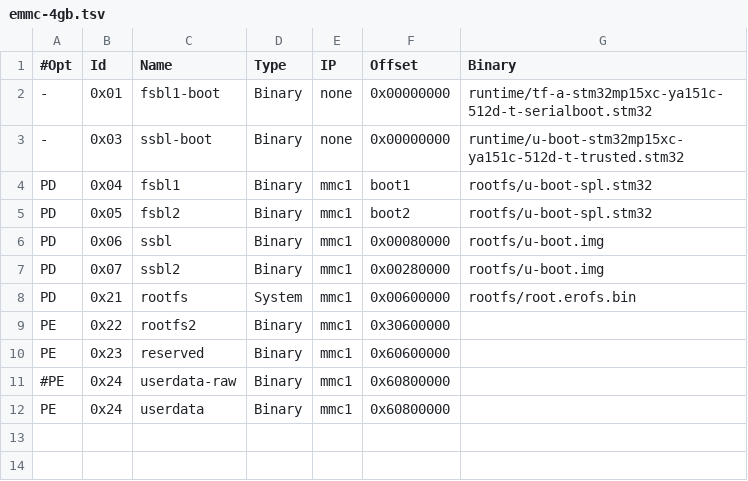
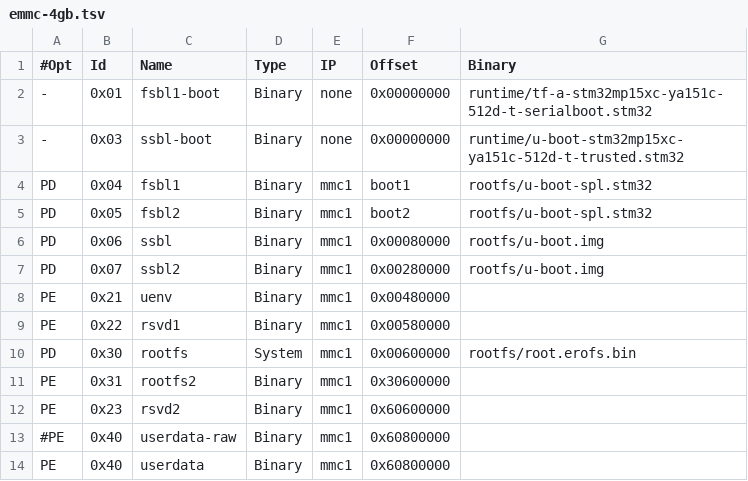
Before and after one commit to tristanseifert/meta-programmable-load, a TSV file: misc/flash/emmc-4gb.tsv, drawn as a sheet.

```diff
--- a/misc/flash/emmc-4gb.tsv
+++ b/misc/flash/emmc-4gb.tsv
@@ -7,6 +7,8 @@ PD	0x06	ssbl	Binary	mmc1	0x00080000	rootfs/u-boot.img
 PD	0x07	ssbl2	Binary	mmc1	0x00280000	rootfs/u-boot.img
-PD	0x21	rootfs	System	mmc1	0x00600000	rootfs/root.erofs.bin
-PE	0x22	rootfs2	Binary	mmc1	0x30600000	
-PE	0x23	reserved	Binary	mmc1	0x60600000	
-#PE	0x24	userdata-raw	Binary	mmc1	0x60800000	
-PE	0x24	userdata	Binary	mmc1	0x60800000	
+PE	0x21	uenv	Binary	mmc1	0x00480000	
+PE	0x22	rsvd1	Binary	mmc1	0x00580000	
+PD	0x30	rootfs	System	mmc1	0x00600000	rootfs/root.erofs.bin
+PE	0x31	rootfs2	Binary	mmc1	0x30600000	
+PE	0x23	rsvd2	Binary	mmc1	0x60600000	
+#PE	0x40	userdata-raw	Binary	mmc1	0x60800000	
+PE	0x40	userdata	Binary	mmc1	0x60800000	
```
Also changed, not shown: misc/flash/emmc-4gb-loader-only.tsv, 9 other files.
